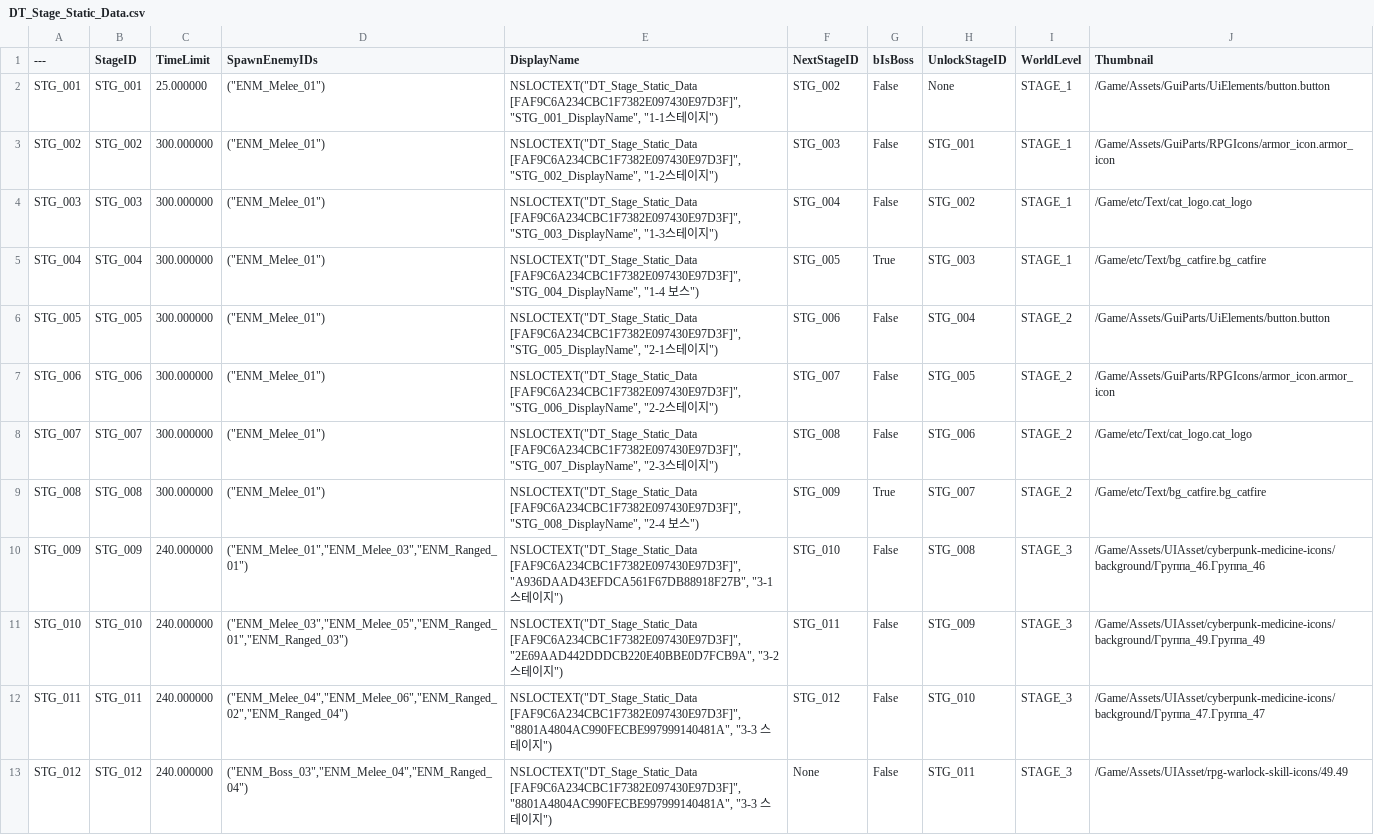
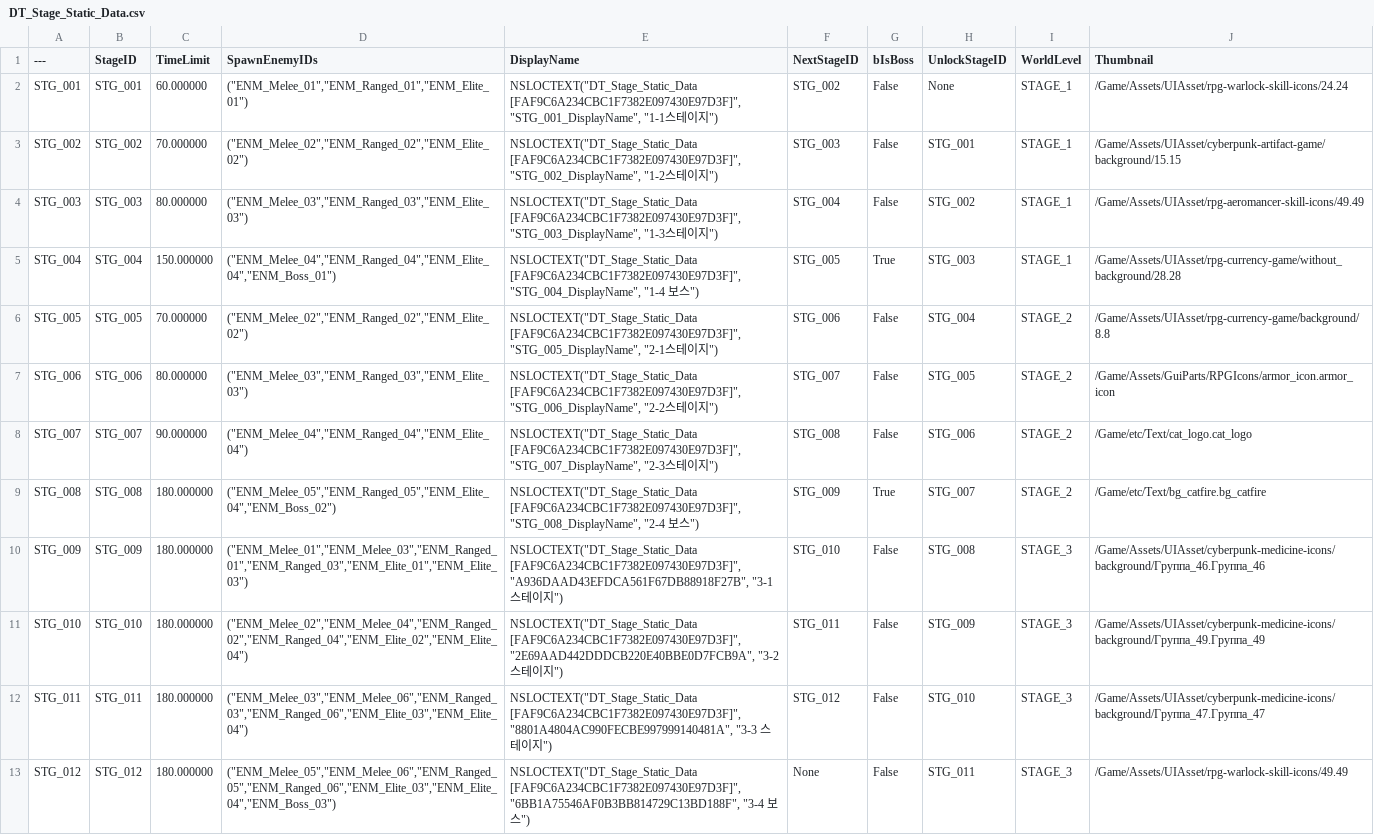
Before and after one commit to Christopher-Emunah-Kim/RoastStaffGAS, a CSV file: ExternalSource/DT_Stage_Static_Data.csv, drawn as a sheet; the diff names each change by its address in the sheet, - before the commit and + after, or states it on an @@ line.

```diff
--- a/ExternalSource/DT_Stage_Static_Data.csv
+++ b/ExternalSource/DT_Stage_Static_Data.csv
-C2 (TimeLimit): 25.000000
+C2 (TimeLimit): 60.000000
-D2 (SpawnEnemyIDs): ("ENM_Melee_01")
+D2 (SpawnEnemyIDs): ("ENM_Melee_01","ENM_Ranged_01","ENM_Elite_01")
-J2 (Thumbnail): /Game/Assets/GuiParts/UiElements/button.button
+J2 (Thumbnail): /Game/Assets/UIAsset/rpg-warlock-skill-icons/24.24
-C3 (TimeLimit): 300.000000
+C3 (TimeLimit): 70.000000
-D3 (SpawnEnemyIDs): ("ENM_Melee_01")
+D3 (SpawnEnemyIDs): ("ENM_Melee_02","ENM_Ranged_02","ENM_Elite_02")
-J3 (Thumbnail): /Game/Assets/GuiParts/RPGIcons/armor_icon.armor_icon
+J3 (Thumbnail): /Game/Assets/UIAsset/cyberpunk-artifact-game/background/15.15
-C4 (TimeLimit): 300.000000
+C4 (TimeLimit): 80.000000
-D4 (SpawnEnemyIDs): ("ENM_Melee_01")
+D4 (SpawnEnemyIDs): ("ENM_Melee_03","ENM_Ranged_03","ENM_Elite_03")
-J4 (Thumbnail): /Game/etc/Text/cat_logo.cat_logo
+J4 (Thumbnail): /Game/Assets/UIAsset/rpg-aeromancer-skill-icons/49.49
-C5 (TimeLimit): 300.000000
+C5 (TimeLimit): 150.000000
-D5 (SpawnEnemyIDs): ("ENM_Melee_01")
+D5 (SpawnEnemyIDs): ("ENM_Melee_04","ENM_Ranged_04","ENM_Elite_04","ENM_Boss_01")
-J5 (Thumbnail): /Game/etc/Text/bg_catfire.bg_catfire
+J5 (Thumbnail): /Game/Assets/UIAsset/rpg-currency-game/without_background/28.28
-C6 (TimeLimit): 300.000000
+C6 (TimeLimit): 70.000000
-D6 (SpawnEnemyIDs): ("ENM_Melee_01")
+D6 (SpawnEnemyIDs): ("ENM_Melee_02","ENM_Ranged_02","ENM_Elite_02")
-J6 (Thumbnail): /Game/Assets/GuiParts/UiElements/button.button
+J6 (Thumbnail): /Game/Assets/UIAsset/rpg-currency-game/background/8.8
-C7 (TimeLimit): 300.000000
+C7 (TimeLimit): 80.000000
-D7 (SpawnEnemyIDs): ("ENM_Melee_01")
+D7 (SpawnEnemyIDs): ("ENM_Melee_03","ENM_Ranged_03","ENM_Elite_03")
-C8 (TimeLimit): 300.000000
+C8 (TimeLimit): 90.000000
-D8 (SpawnEnemyIDs): ("ENM_Melee_01")
+D8 (SpawnEnemyIDs): ("ENM_Melee_04","ENM_Ranged_04","ENM_Elite_04")
-C9 (TimeLimit): 300.000000
+C9 (TimeLimit): 180.000000
-D9 (SpawnEnemyIDs): ("ENM_Melee_01")
+D9 (SpawnEnemyIDs): ("ENM_Melee_05","ENM_Ranged_05","ENM_Elite_04","ENM_Boss_02")
-C10:C13 (TimeLimit): 240.000000
+C10:C13 (TimeLimit): 180.000000
-D10 (SpawnEnemyIDs): ("ENM_Melee_01","ENM_Melee_03","ENM_Ranged_01")
+D10 (SpawnEnemyIDs): ("ENM_Melee_01","ENM_Melee_03","ENM_Ranged_01","ENM_Ranged_03","ENM_Elite_01","ENM_Elite_03")
-D11 (SpawnEnemyIDs): ("ENM_Melee_03","ENM_Melee_05","ENM_Ranged_01","ENM_Ranged_03")
+D11 (SpawnEnemyIDs): ("ENM_Melee_02","ENM_Melee_04","ENM_Ranged_02","ENM_Ranged_04","ENM_Elite_02","ENM_Elite_04")
-D12 (SpawnEnemyIDs): ("ENM_Melee_04","ENM_Melee_06","ENM_Ranged_02","ENM_Ranged_04")
+D12 (SpawnEnemyIDs): ("ENM_Melee_03","ENM_Melee_06","ENM_Ranged_03","ENM_Ranged_06","ENM_Elite_03","ENM_Elite_04")
-D13 (SpawnEnemyIDs): ("ENM_Boss_03","ENM_Melee_04","ENM_Ranged_04")
+D13 (SpawnEnemyIDs): ("ENM_Melee_05","ENM_Melee_06","ENM_Ranged_05","ENM_Ranged_06","ENM_Elite_03","ENM_Elite_04","ENM_Boss_03")
-E13 (DisplayName): NSLOCTEXT("DT_Stage_Static_Data [FAF9C6A234CBC1F7382E097430E97D3F]", "8801A4804AC990FECBE997999140481A", "3-3 스테이지")
+E13 (DisplayName): NSLOCTEXT("DT_Stage_Static_Data [FAF9C6A234CBC1F7382E097430E97D3F]", "6BB1A75546AF0B3BB814729C13BD188F", "3-4 보스")
```
Also changed, not shown: ExternalSource/DT_Enemy_Static_Data.csv, ExternalSource/DT_Wave_Static_Data.csv, 3 other files.
